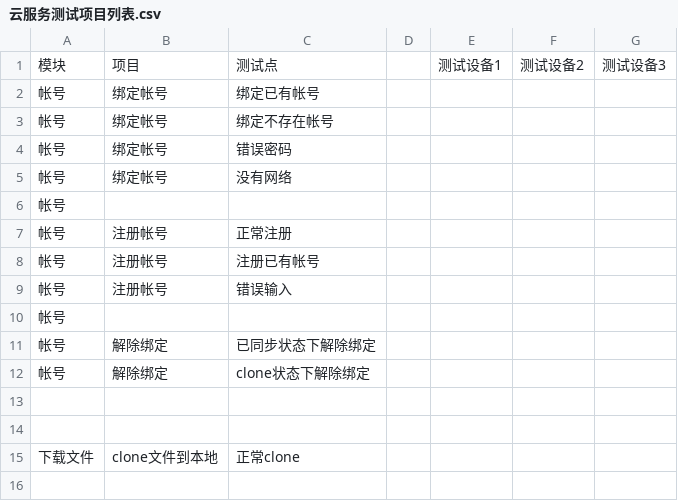
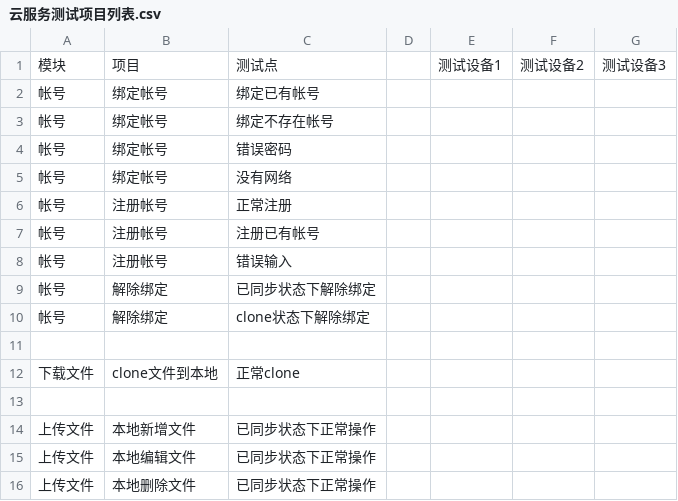
Before and after one commit to openthos/app-testing-results, a CSV file: 测试内容及结果/功能测试相关/云服务/testresult/云服务测试项目列表.csv, drawn as a sheet.

Commit message:
Update 云服务测试项目列表.csv

```diff
--- a/测试内容及结果/功能测试相关/云服务/testresult/云服务测试项目列表.csv
+++ b/测试内容及结果/功能测试相关/云服务/testresult/云服务测试项目列表.csv
@@ -5,3 +5,2 @@
 帐号,绑定帐号,没有网络,,,,
-帐号,,,,,,
 帐号,注册帐号,正常注册,,,,
@@ -9,3 +8,2 @@
 帐号,注册帐号,错误输入,,,,
-帐号,,,,,,
 帐号,解除绑定,已同步状态下解除绑定,,,,
@@ -13,3 +11,6 @@
 ,,,,,,
+下载文件,clone文件到本地,正常clone,,,,
 ,,,,,,
-下载文件,clone文件到本地,正常clone,,,,
+上传文件,本地新增文件,已同步状态下正常操作,,,,
+上传文件,本地编辑文件,已同步状态下正常操作,,,,
+上传文件,本地删除文件,已同步状态下正常操作,,,,
```
